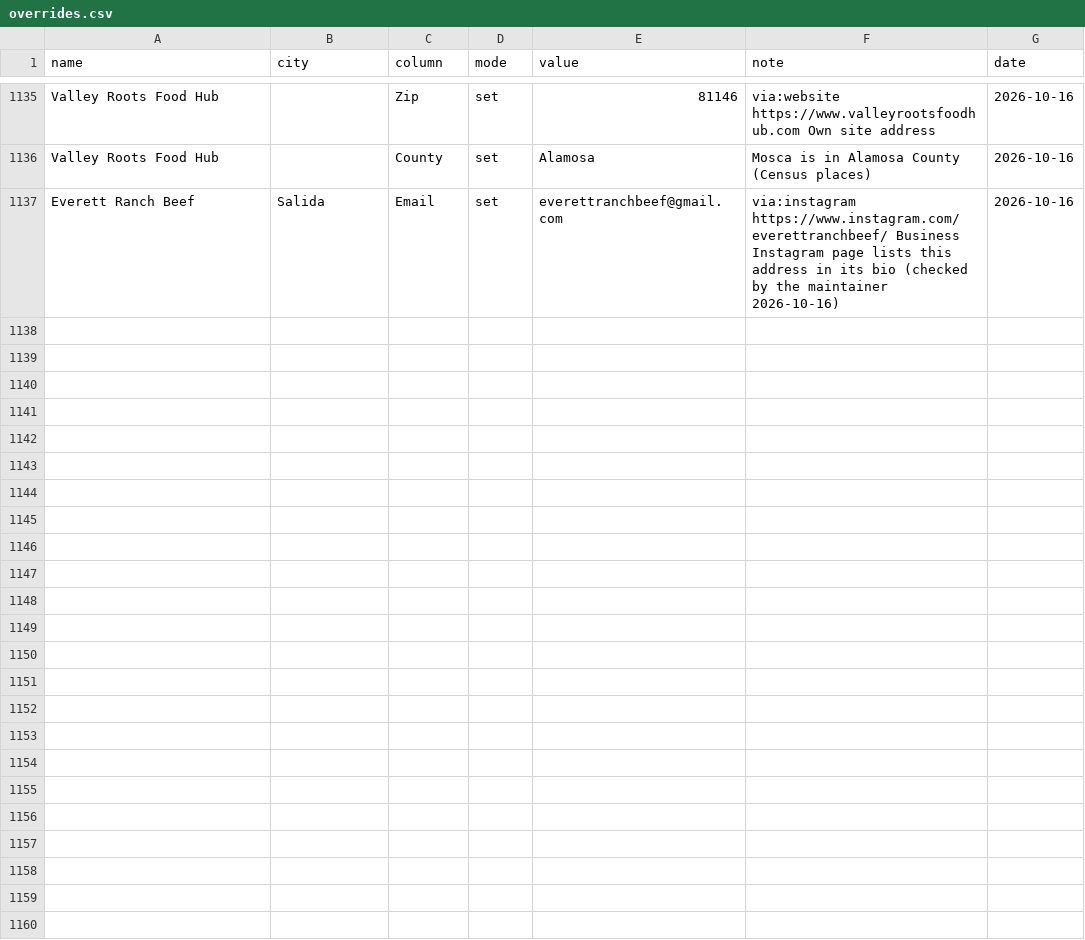
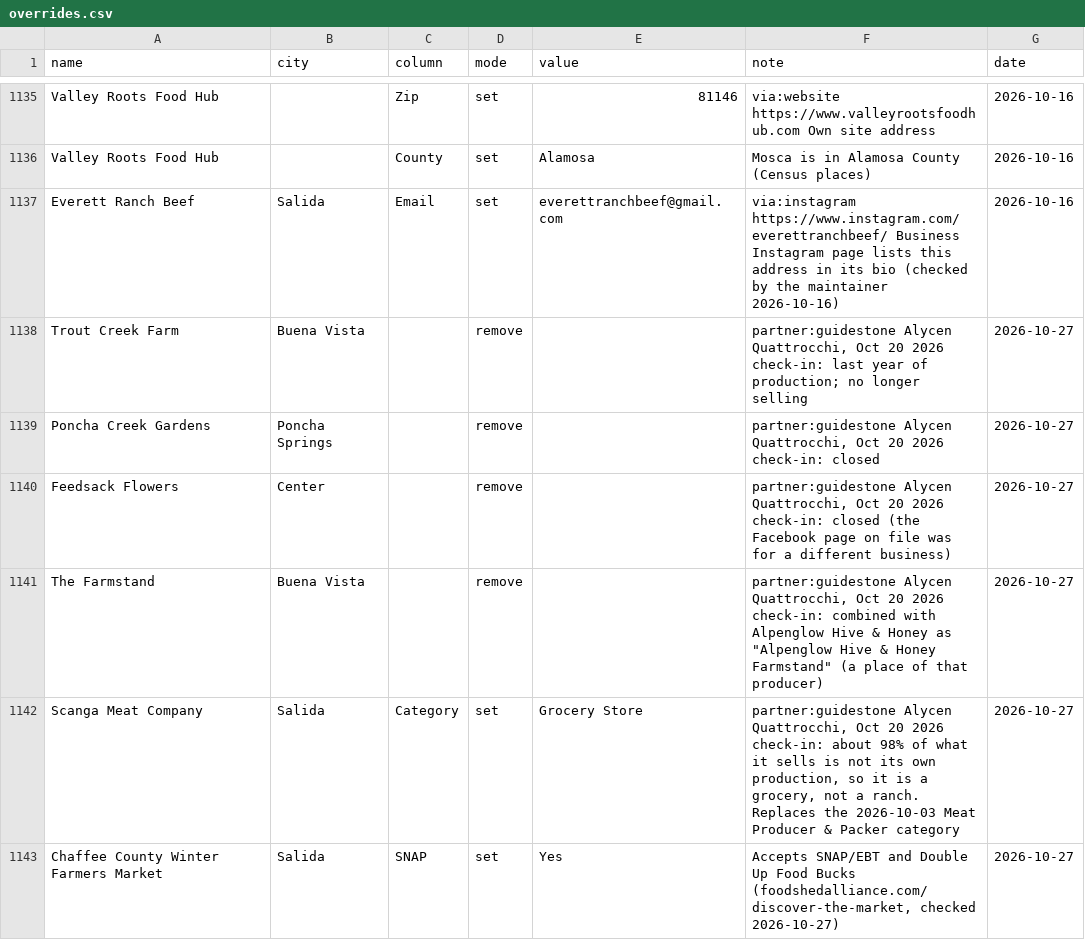
Before and after one commit to open-food-web/colorado-open-food-web, a CSV file: inputs/overrides.csv, drawn as a sheet; only a part is shown, gaps mark what is left out; the diff names each change by its address in the sheet, - before the commit and + after, or states it on an @@ line.

```diff
--- a/inputs/overrides.csv
+++ b/inputs/overrides.csv
+row 1138: Trout Creek Farm | Buena Vista |  | remove |  | partner:guidestone Alycen Quattrocchi, Oct 20 2026 check-in: last year of production; no longer selling | 2026-10-27
+row 1139: Poncha Creek Gardens | Poncha Springs |  | remove |  | partner:guidestone Alycen Quattrocchi, Oct 20 2026 check-in: closed | 2026-10-27
+row 1140: Feedsack Flowers | Center |  | remove |  | partner:guidestone Alycen Quattrocchi, Oct 20 2026 check-in: closed (the Facebook page on file was for a different business) | 2026-10-27
+row 1141: The Farmstand | Buena Vista |  | remove |  | partner:guidestone Alycen Quattrocchi, Oct 20 2026 check-in: combined with Alpenglow Hive & Honey as "Alpenglow Hive & Honey Farmstand" (a place of that producer) | 2026-10-27
+row 1142: Scanga Meat Company | Salida | Category | set | Grocery Store | partner:guidestone Alycen Quattrocchi, Oct 20 2026 check-in: about 98% of what it sells is not its own production, so it is a grocery, not a ranch. Replaces the 2026-10-03 Meat Producer & Packer category | 2026-10-27
+row 1143: Chaffee County Winter Farmers Market | Salida | SNAP | set | Yes | Accepts SNAP/EBT and Double Up Food Bucks (foodshedalliance.com/discover-the-market, checked 2026-10-27) | 2026-10-27
```
Also changed, not shown: data/colorado/field_sources.csv, data/colorado/producers.csv, 12 other files.
